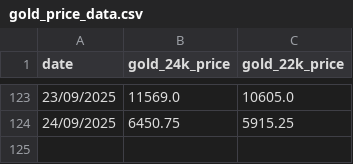
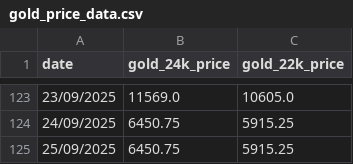
Before and after one commit to senthilkumarimuth/metrices, a CSV file: data/gold_price_data.csv, drawn as a sheet; only a part is shown, gaps mark what is left out.

```diff
--- a/data/gold_price_data.csv
+++ b/data/gold_price_data.csv
@@ -124 +124,2 @@ date,gold_24k_price,gold_22k_price
 24/09/2025,6450.75,5915.25
+25/09/2025,6450.75,5915.25
```
Also changed, not shown: 2 other files.
